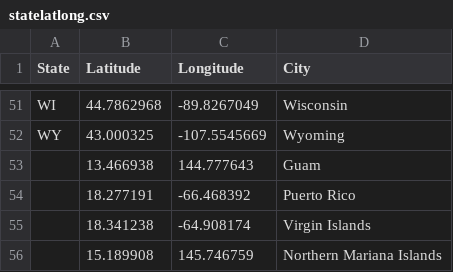
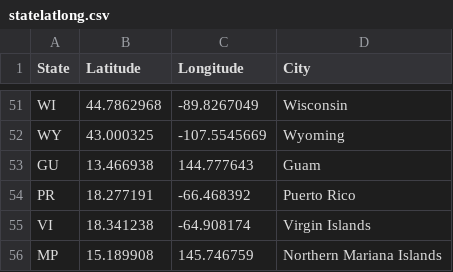
Before and after one commit to hotspotmap-coronavirus/hotspotmap-coronavirus, a CSV file: data/statelatlong.csv, drawn as a sheet; only a part is shown, gaps mark what is left out.

Commit message:
Change data source for US states to more reliable COVID tracking project

```diff
--- a/data/statelatlong.csv
+++ b/data/statelatlong.csv
@@ -52,5 +52,5 @@ WI,44.7862968,-89.8267049,Wisconsin
 WY,43.000325,-107.5545669,Wyoming
-,13.466938,144.777643,Guam
-,18.277191,-66.468392,Puerto Rico
-,18.341238,-64.908174,Virgin Islands
-,15.189908,145.746759,Northern Mariana Islands
+GU,13.466938,144.777643,Guam
+PR,18.277191,-66.468392,Puerto Rico
+VI,18.341238,-64.908174,Virgin Islands
+MP,15.189908,145.746759,Northern Mariana Islands
```
Also changed, not shown: 1 other file.
